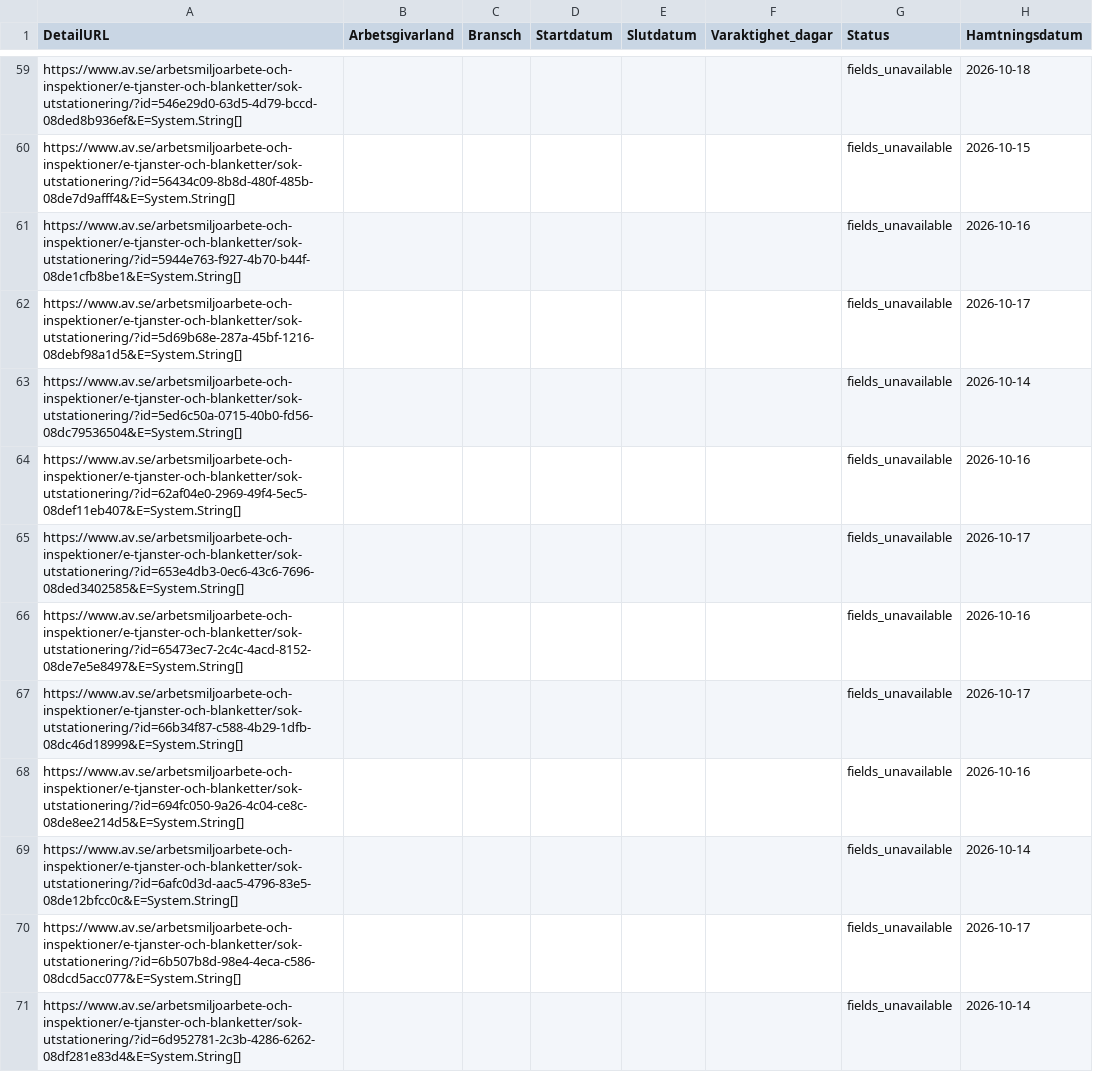
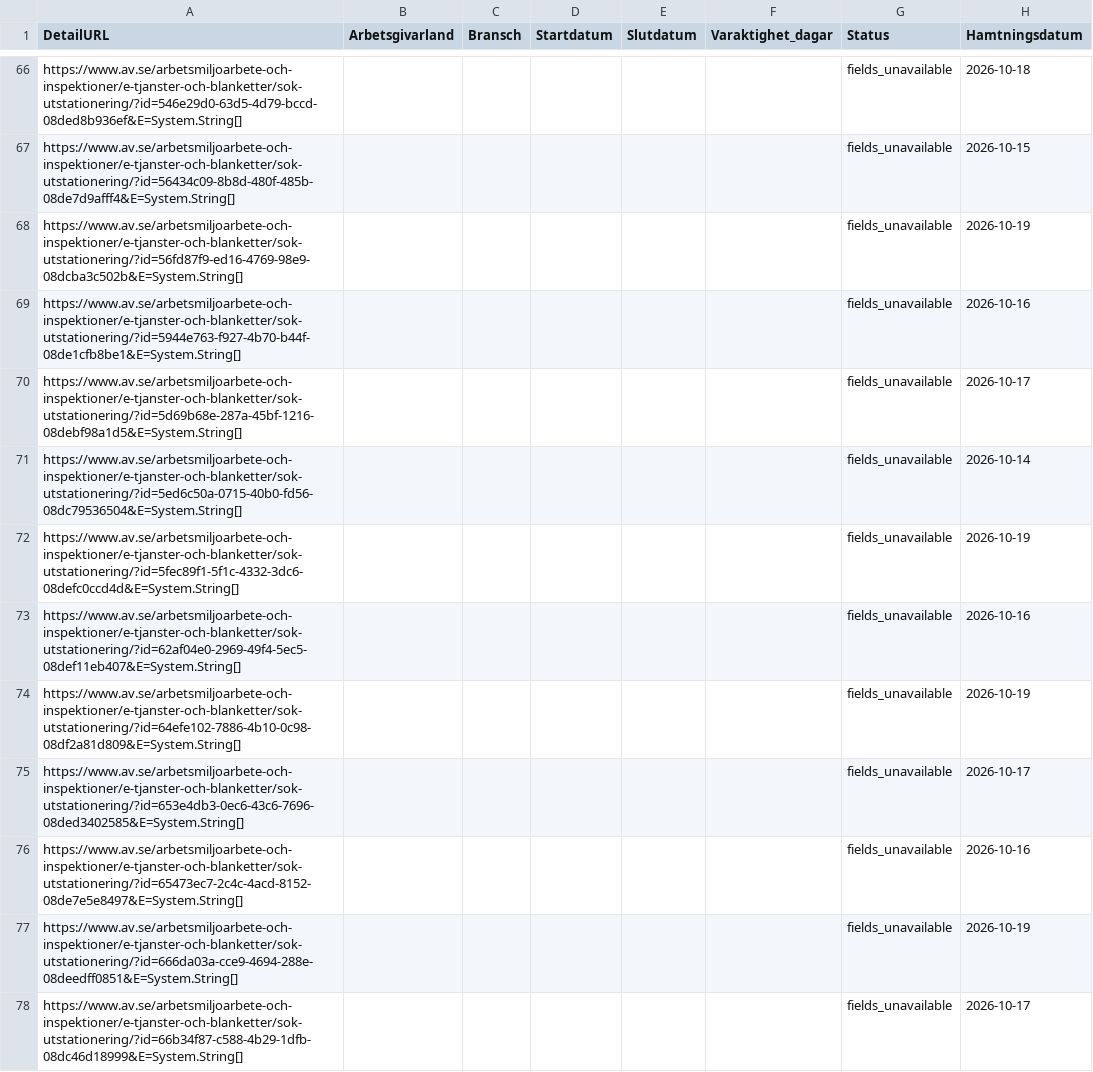
Before and after one commit to Lulea-statistik/Statistik-utstationering, a CSV file: data/posting_details.csv, drawn as a sheet; only a part is shown, gaps mark what is left out; the shorter side is filled out with more unchanged rows; the diff covers the shown part only.

```diff
--- a/data/posting_details.csv
+++ b/data/posting_details.csv
@@ -60,2 +67,3 @@ https://www.av.se/arbetsmiljoarbete-och-inspektioner/e-tjanster-och-blanketter/s
 https://www.av.se/arbetsmiljoarbete-och-inspektioner/e-tjanster-och-blanketter/sok-utstationering/?id=56434c09-8b8d-480f-485b-08de7d9afff4&E=System.String[];;;;;;fields_unavailable;2026-10-15
+https://www.av.se/arbetsmiljoarbete-och-inspektioner/e-tjanster-och-blanketter/sok-utstationering/?id=56fd87f9-ed16-4769-98e9-08dcba3c502b&E=System.String[];;;;;;fields_unavailable;2026-10-19
 https://www.av.se/arbetsmiljoarbete-och-inspektioner/e-tjanster-och-blanketter/sok-utstationering/?id=5944e763-f927-4b70-b44f-08de1cfb8be1&E=System.String[];;;;;;fields_unavailable;2026-10-16
@@ -63,5 +71,8 @@ https://www.av.se/arbetsmiljoarbete-och-inspektioner/e-tjanster-och-blanketter/s
 https://www.av.se/arbetsmiljoarbete-och-inspektioner/e-tjanster-och-blanketter/sok-utstationering/?id=5ed6c50a-0715-40b0-fd56-08dc79536504&E=System.String[];;;;;;fields_unavailable;2026-10-14
+https://www.av.se/arbetsmiljoarbete-och-inspektioner/e-tjanster-och-blanketter/sok-utstationering/?id=5fec89f1-5f1c-4332-3dc6-08defc0ccd4d&E=System.String[];;;;;;fields_unavailable;2026-10-19
 https://www.av.se/arbetsmiljoarbete-och-inspektioner/e-tjanster-och-blanketter/sok-utstationering/?id=62af04e0-2969-49f4-5ec5-08def11eb407&E=System.String[];;;;;;fields_unavailable;2026-10-16
+https://www.av.se/arbetsmiljoarbete-och-inspektioner/e-tjanster-och-blanketter/sok-utstationering/?id=64efe102-7886-4b10-0c98-08df2a81d809&E=System.String[];;;;;;fields_unavailable;2026-10-19
 https://www.av.se/arbetsmiljoarbete-och-inspektioner/e-tjanster-och-blanketter/sok-utstationering/?id=653e4db3-0ec6-43c6-7696-08ded3402585&E=System.String[];;;;;;fields_unavailable;2026-10-17
 https://www.av.se/arbetsmiljoarbete-och-inspektioner/e-tjanster-och-blanketter/sok-utstationering/?id=65473ec7-2c4c-4acd-8152-08de7e5e8497&E=System.String[];;;;;;fields_unavailable;2026-10-16
+https://www.av.se/arbetsmiljoarbete-och-inspektioner/e-tjanster-och-blanketter/sok-utstationering/?id=666da03a-cce9-4694-288e-08deedff0851&E=System.String[];;;;;;fields_unavailable;2026-10-19
 https://www.av.se/arbetsmiljoarbete-och-inspektioner/e-tjanster-och-blanketter/sok-utstationering/?id=66b34f87-c588-4b29-1dfb-08dc46d18999&E=System.String[];;;;;;fields_unavailable;2026-10-17
```
Also changed, not shown: 26 added rows elsewhere in this file, data/latest.csv, 2 other files.
